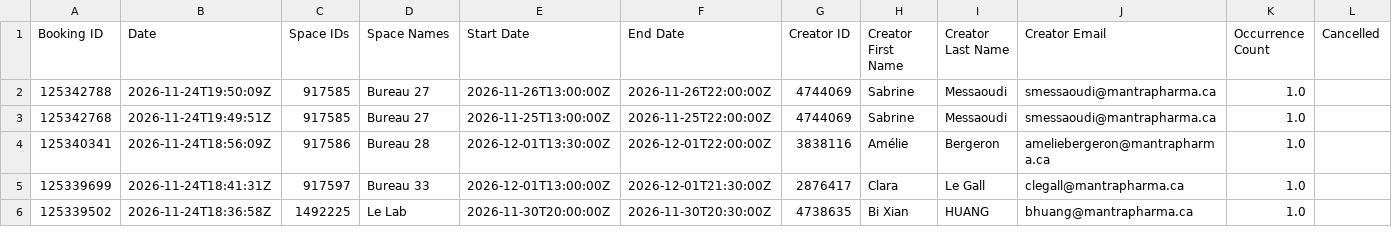
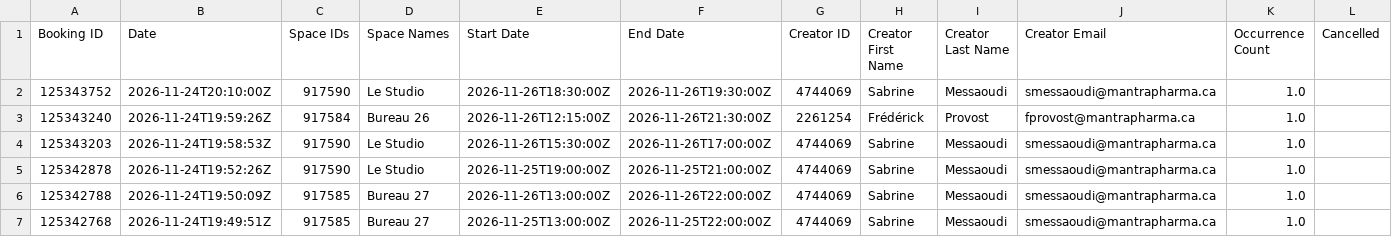
Before and after one commit to FrederickProvost/Presence_Skedda, a CSV file: Presence_Skedda.csv, drawn as a sheet; only a part is shown; the shorter side is filled out with more unchanged rows; rows hold the shown columns only; the diff names each change by its address in the sheet, - before the commit and + after, or states it on an @@ line.

```diff
--- a/Presence_Skedda.csv
+++ b/Presence_Skedda.csv
+row 2: 125343752 | 2026-11-24T20:10:00Z | 917590 | Le Studio | 2026-11-26T18:30:00Z | 2026-11-26T19:30:00Z | 4744069 | Sabrine | Messaoudi | smessaoudi@mantrapharma.ca | 1.0
+row 3: 125343240 | 2026-11-24T19:59:26Z | 917584 | Bureau 26 | 2026-11-26T12:15:00Z | 2026-11-26T21:30:00Z | 2261254 | Frédérick | Provost | fprovost@mantrapharma.ca | 1.0
+row 4: 125343203 | 2026-11-24T19:58:53Z | 917590 | Le Studio | 2026-11-26T15:30:00Z | 2026-11-26T17:00:00Z | 4744069 | Sabrine | Messaoudi | smessaoudi@mantrapharma.ca | 1.0
+row 5: 125342878 | 2026-11-24T19:52:26Z | 917590 | Le Studio | 2026-11-25T19:00:00Z | 2026-11-25T21:00:00Z | 4744069 | Sabrine | Messaoudi | smessaoudi@mantrapharma.ca | 1.0
```
